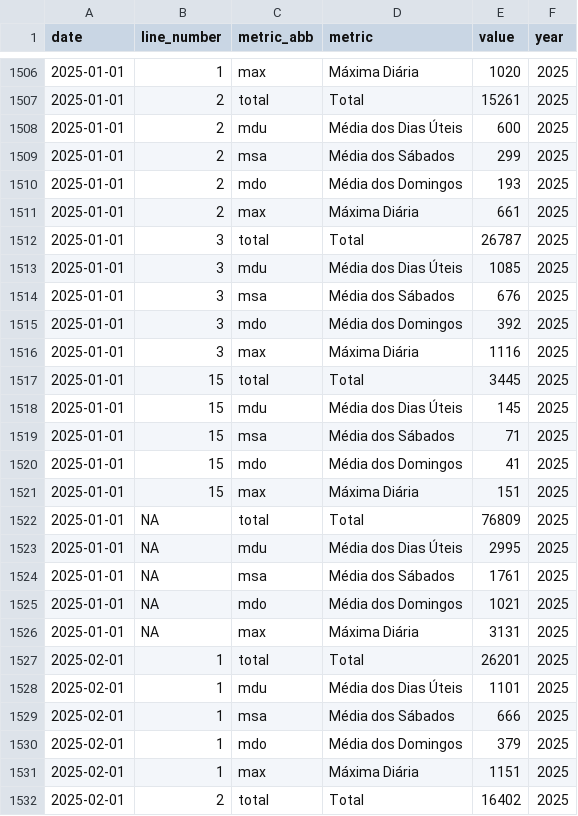
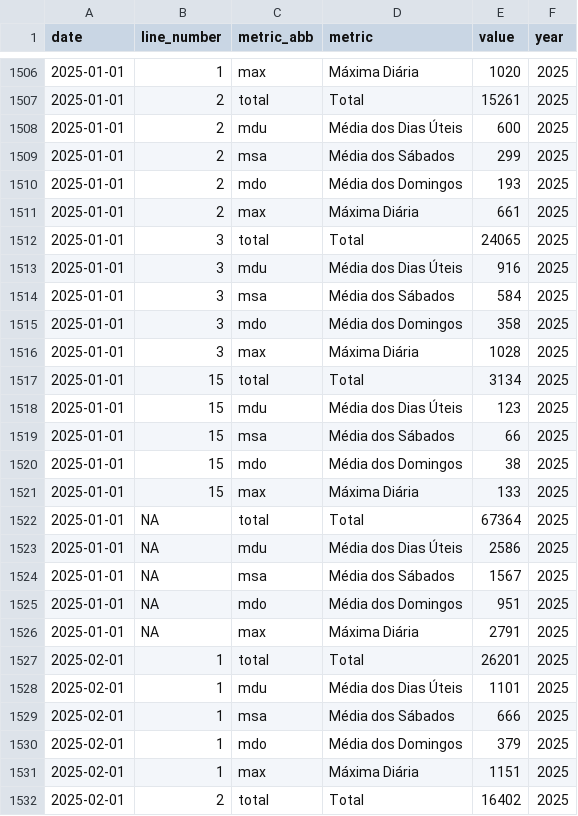
Before and after one commit to viniciusoike/metrosp, a CSV file: data-raw/processed/metro_sp_passengers_tranported_2020_2025.csv, drawn as a sheet; only a part is shown, gaps mark what is left out; the diff covers the shown part only.

```diff
--- a/data-raw/processed/metro_sp_passengers_tranported_2020_2025.csv
+++ b/data-raw/processed/metro_sp_passengers_tranported_2020_2025.csv
@@ -1511,17 +1511,17 @@ date,line_number,metric_abb,metric,value,year
 2025-01-01,2,max,Máxima Diária,661,2025
-2025-01-01,3,total,Total,26787,2025
-2025-01-01,3,mdu,Média dos Dias Úteis,1085,2025
-2025-01-01,3,msa,Média dos Sábados,676,2025
-2025-01-01,3,mdo,Média dos Domingos,392,2025
-2025-01-01,3,max,Máxima Diária,1116,2025
-2025-01-01,15,total,Total,3445,2025
-2025-01-01,15,mdu,Média dos Dias Úteis,145,2025
-2025-01-01,15,msa,Média dos Sábados,71,2025
-2025-01-01,15,mdo,Média dos Domingos,41,2025
-2025-01-01,15,max,Máxima Diária,151,2025
-2025-01-01,NA,total,Total,76809,2025
-2025-01-01,NA,mdu,Média dos Dias Úteis,2995,2025
-2025-01-01,NA,msa,Média dos Sábados,1761,2025
-2025-01-01,NA,mdo,Média dos Domingos,1021,2025
-2025-01-01,NA,max,Máxima Diária,3131,2025
+2025-01-01,3,total,Total,24065,2025
+2025-01-01,3,mdu,Média dos Dias Úteis,916,2025
+2025-01-01,3,msa,Média dos Sábados,584,2025
+2025-01-01,3,mdo,Média dos Domingos,358,2025
+2025-01-01,3,max,Máxima Diária,1028,2025
+2025-01-01,15,total,Total,3134,2025
+2025-01-01,15,mdu,Média dos Dias Úteis,123,2025
+2025-01-01,15,msa,Média dos Sábados,66,2025
+2025-01-01,15,mdo,Média dos Domingos,38,2025
+2025-01-01,15,max,Máxima Diária,133,2025
+2025-01-01,NA,total,Total,67364,2025
+2025-01-01,NA,mdu,Média dos Dias Úteis,2586,2025
+2025-01-01,NA,msa,Média dos Sábados,1567,2025
+2025-01-01,NA,mdo,Média dos Domingos,951,2025
+2025-01-01,NA,max,Máxima Diária,2791,2025
 2025-02-01,1,total,Total,26201,2025
```
Also changed, not shown: 163 edited cells elsewhere in this file, 1 other file.
